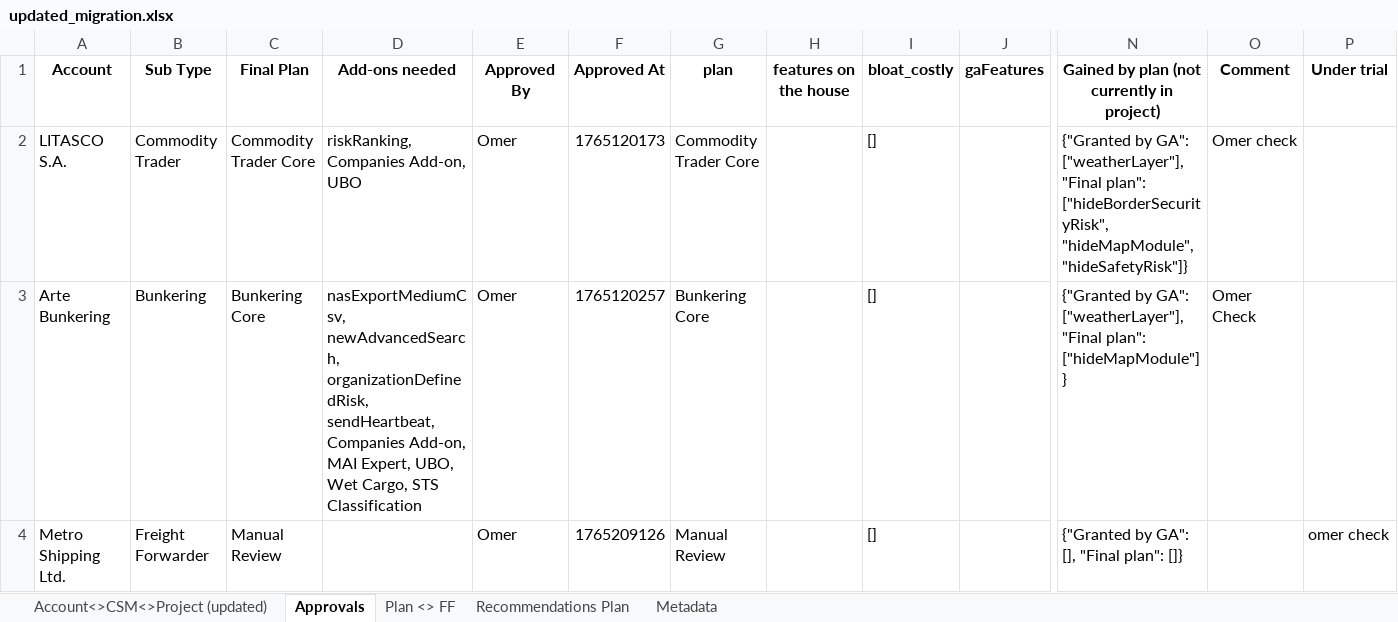
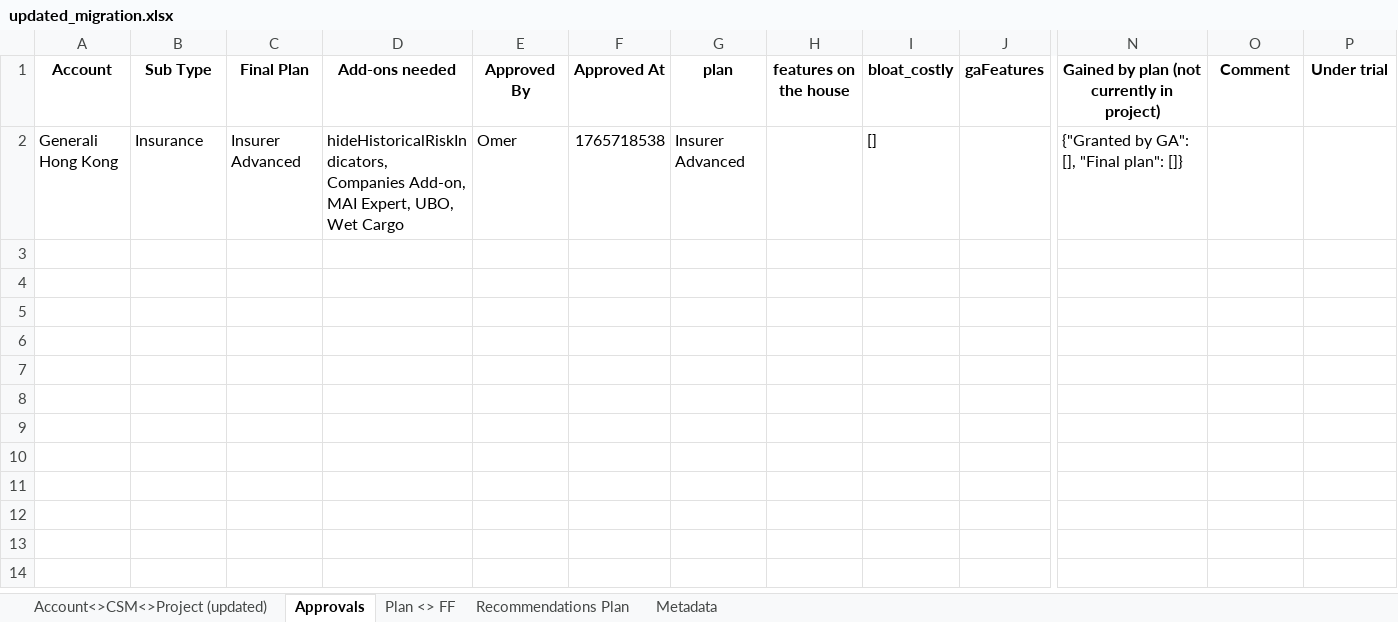
Before and after one commit to omer5131/um_migration_app, an Excel workbook: data/updated_migration.xlsx, sheet Approvals, drawn as a sheet; only a part is shown, gaps mark what is left out; values as stored, in another font and other column widths than the file's, no borders; removed rows and columns are numbered as before the commit, all else as after; rows hold the shown columns only; the diff names each change by its address in the sheet, - before the commit and + after, or states it on an @@ line.

```diff
--- a/data/updated_migration.xlsx (sheet Approvals)
+++ b/data/updated_migration.xlsx (sheet Approvals)
-row 2: LITASCO S.A. | Commodity Trader | Commodity Trader Core | riskRanking, Companies Add-on, UBO | Omer | 1765120173 | Commodity Trader Core |  | [] |  | {"Granted by GA": ["weatherLayer"], "Final plan": ["hideBorderSecurityRisk", "hideMapModule", "hideSafetyRisk"]} | Omer check
-row 3: Arte Bunkering | Bunkering | Bunkering Core | nasExportMediumCsv, newAdvancedSearch, organizationDefinedRisk, sendHeartbeat, Companies Add-on, MAI Expert, UBO, Wet Cargo, STS Classification | Omer | 1765120257 | Bunkering Core |  | [] |  | {"Granted by GA": ["weatherLayer"], "Final plan": ["hideMapModule"]} | Omer Check
-row 4: Metro Shipping Ltd. | Freight Forwarder | Manual Review |  | Omer | 1765209126 | Manual Review |  | [] |  | {"Granted by GA": [], "Final plan": []} |  | omer check
+row 2: Generali Hong Kong | Insurance | Insurer Advanced | hideHistoricalRiskIndicators, Companies Add-on, MAI Expert, UBO, Wet Cargo | Omer | 1765718538 | Insurer Advanced |  | [] |  | {"Granted by GA": [], "Final plan": []}
```
Also changed, not shown: sheet Recommendations Plan, sheet Plan <> FF, sheet Account<>CSM<>Project (updated), sheet Metadata, 4 other files.
